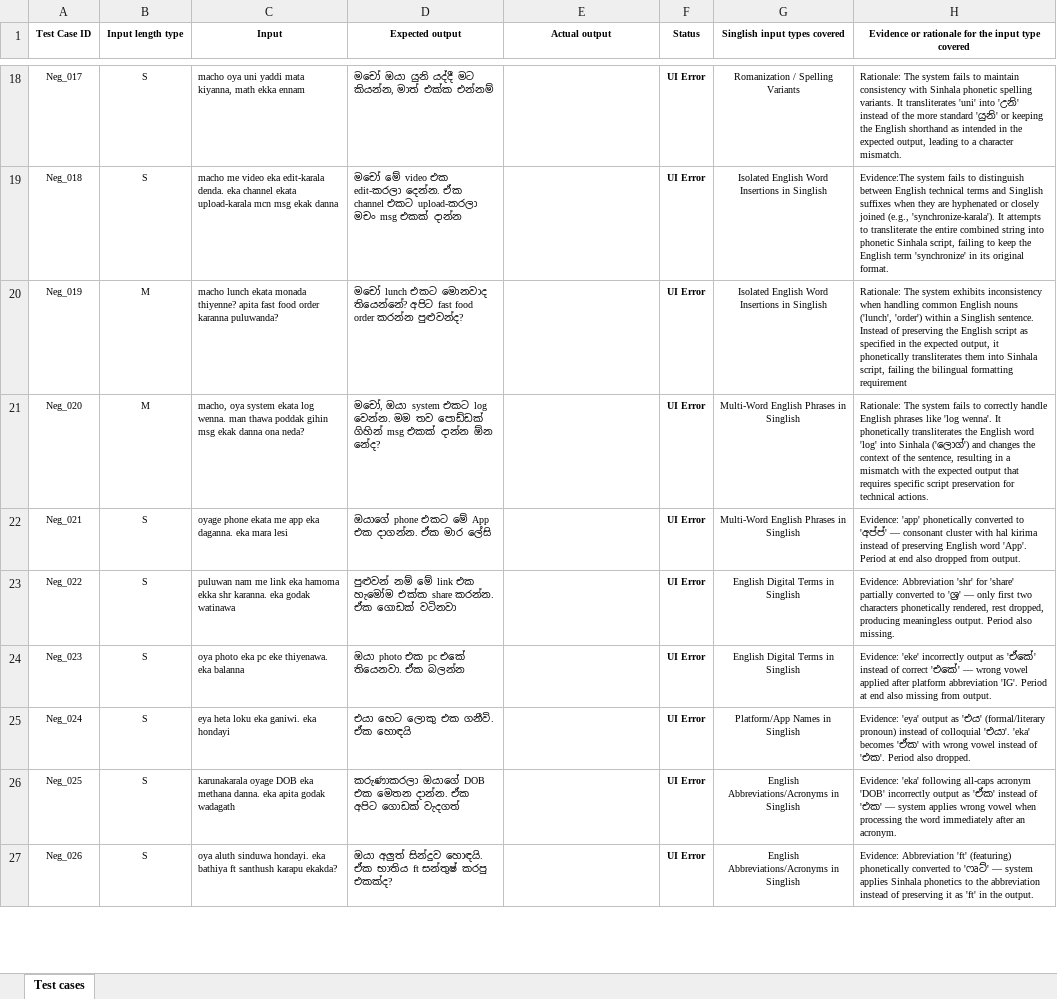
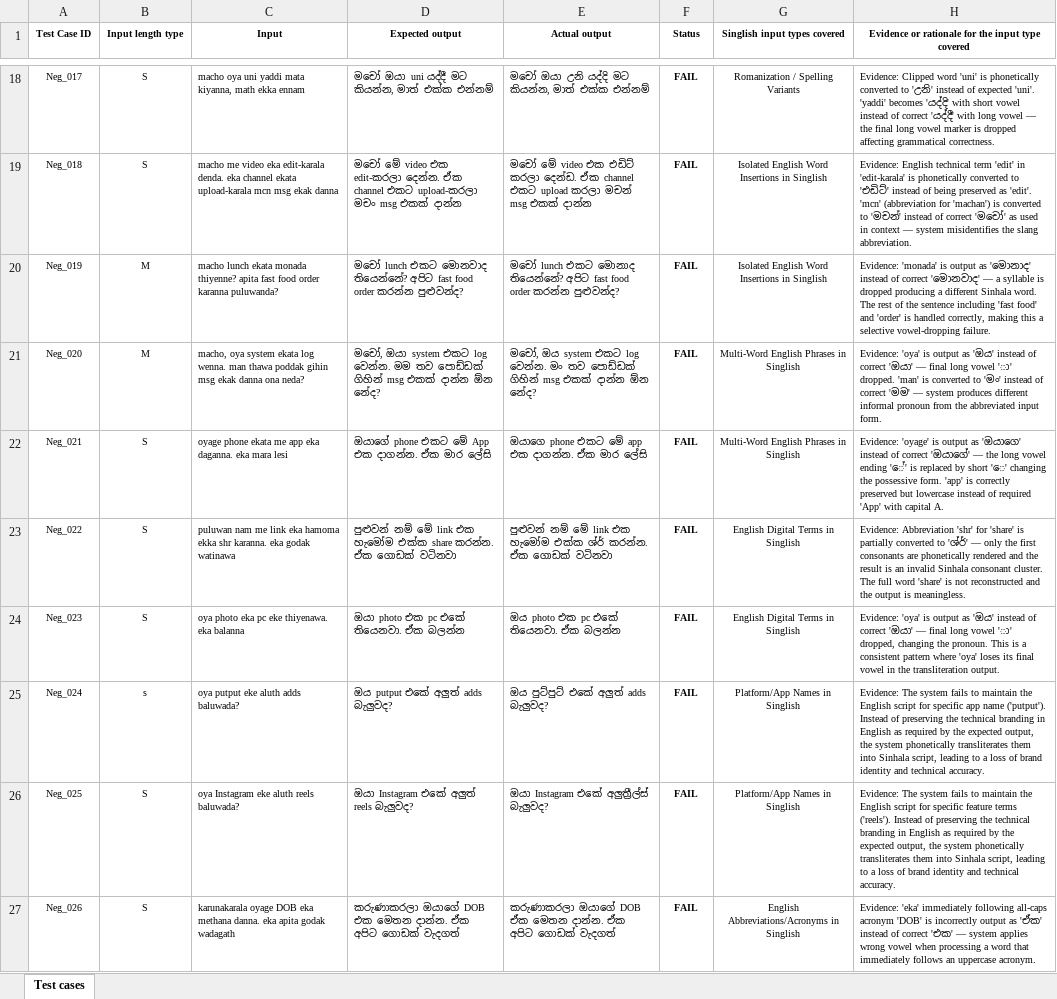
Before and after one commit to umeshanethmi/ITPM-Automation-Assignment1, an Excel workbook: IT23861718_Assignment1.xlsx, sheet Test cases, drawn as a sheet; only a part is shown, gaps mark what is left out; values as stored, in another font and other column widths than the file's, no borders; the diff covers the shown part only; the diff names each change by its address in the sheet, - before the commit and + after, or states it on an @@ line.

```diff
--- a/IT23861718_Assignment1.xlsx (sheet Test cases)
+++ b/IT23861718_Assignment1.xlsx (sheet Test cases)
-D18 (Expected output): මචෝ ඔයා යුනි යද්දී මට…
+D18 (Expected output): මචෝ ඔයා uni යද්දී මට…
-E18 (Actual output): (empty)
+E18 (Actual output): මචෝ ඔයා උනි යද්දි මට කියන්න, මාත් එක්ක එන්නම්
-F18:F27 (Status): UI Error
+F18:F27 (Status): FAIL
-H18: Rationale: The system fails to maintain consistency with Sinhala phonetic spelling variants. It transliterates 'uni' into 'උනි' instead of the more standard 'යුනි' or keeping the English shorthand as intended in the expected output, leading to a character mismatch.
+H18: Evidence: Clipped word 'uni' is phonetically converted to 'උනි' instead of expected 'uni'. 'yaddi' becomes 'යද්දි' with short vowel instead of correct 'යද්දී' with long vowel — the final long vowel marker is dropped affecting grammatical correctness.
-E19 (Actual output): (empty)
+E19 (Actual output): මචෝ මේ video එක එඩිට් කරලා දෙන්ඩ. ඒක channel එකට upload කරලා මචන් msg එකක් දාන්න
-H19: Evidence:The system fails to distinguish between English technical terms and Singlish suffixes when they are hyphenated or closely joined (e.g., 'synchronize-karala'). It attempts to transliterate the entire combined string into phonetic Sinhala script, failing to keep the English term 'synchronize' in its original format.
+H19: Evidence: English technical term 'edit' in 'edit-karala' is phonetically converted to 'එඩිට්' instead of being preserved as 'edit'. 'mcn' (abbreviation for 'machan') is converted to 'මචන්' instead of correct 'මචෝ' as used in context — system misidentifies the slang abbreviation.
-E20 (Actual output): (empty)
+E20 (Actual output): මචෝ lunch එකට මොනාද තියෙන්නේ? අපිට fast food order කරන්න පුළුවන්ද?
-H20: Rationale: The system exhibits inconsistency when handling common English nouns ('lunch', 'order') within a Singlish sentence. Instead of preserving the English script as specified in the expected output, it phonetically transliterates them into Sinhala script, failing the bilingual formatting requirement
+H20: Evidence: 'monada' is output as 'මොනාද' instead of correct 'මොනවාද' — a syllable is dropped producing a different Sinhala word. The rest of the sentence including 'fast food' and 'order' is handled correctly, making this a selective vowel-dropping failure.
-E21 (Actual output): (empty)
+E21 (Actual output): මචෝ, ඔය system එකට log වෙන්න. මං තව පොඩ්ඩක් ගිහින් msg එකක් දාන්න ඕන නේද?
-H21: Rationale: The system fails to correctly handle English phrases like 'log wenna'. It phonetically transliterates the English word 'log' into Sinhala ('ලොග්') and changes the context of the sentence, resulting in a mismatch with the expected output that requires specific script preservation for technical actions.
+H21: Evidence: 'oya' is output as 'ඔය' instead of correct 'ඔයා' — final long vowel 'ා' dropped. 'man' is converted to 'මං' instead of correct 'මම' — system produces different informal pronoun from the abbreviated input form.
-E22 (Actual output): (empty)
+E22 (Actual output): ඔයාගෙ phone එකට මේ app එක දාගන්න. ඒක මාර ලේසි
-H22: Evidence: 'app' phonetically converted to 'අප්ප්' — consonant cluster with hal kirima instead of preserving English word 'App'. Period at end also dropped from output.
+H22: Evidence: 'oyage' is output as 'ඔයාගෙ' instead of correct 'ඔයාගේ' — the long vowel ending 'ේ' is replaced by short 'ෙ' changing the possessive form. 'app' is correctly preserved but lowercase instead of required 'App' with capital A.
-E23 (Actual output): (empty)
+E23 (Actual output): පුළුවන් නම් මේ link එක හැමෝම එක්ක ශ්ර් කරන්න. ඒක ගොඩක් වටිනවා
-H23: …for 'share' partially converted to 'ශ්‍ර' — only first two characters phonetically rendered, rest dropped, producing meaningless output. Period also missing.
+H23: …for 'share' is partially converted to 'ශ්ර්' — only the first consonants are phonetically rendered and the result is an invalid Sinhala consonant cluster. The full word 'share' is not reconstructed and the output is meaningless.
-E24 (Actual output): (empty)
+E24 (Actual output): ඔය photo එක pc එකේ තියෙනවා. ඒක බලන්න
-H24: Evidence: 'eke' incorrectly output as 'ඒකේ' instead of correct 'එකේ' — wrong vowel applied after platform abbreviation 'IG'. Period at end also missing from output.
+H24: Evidence: 'oya' is output as 'ඔය' instead of correct 'ඔයා' — final long vowel 'ා' dropped, changing the pronoun. This is a consistent pattern where 'oya' loses its final vowel in the transliteration output.
-B25 (Input length type): S
+B25 (Input length type): s
-C25 (Input): eya heta loku eka ganiwi. eka hondayi
+C25 (Input): oya putput eke aluth adds baluwada?
-D25 (Expected output): එයා හෙට ලොකු එක ගනීවි. ඒක හොඳයි
+D25 (Expected output): ඔය putput එකේ අලුත් adds බැලුවද?
-E25 (Actual output): (empty)
+E25 (Actual output): ඔය පුට්පුට් එකේ අලුත් adds බැලුවද?
-H25: Evidence: 'eya' output as 'එය' (formal/literary pronoun) instead of colloquial 'එයා'. 'eka' becomes 'ඒක' with wrong vowel instead of 'එක'. Period also dropped.
+H25: Evidence: The system fails to maintain the English script for specific app name ('putput'). Instead of preserving the technical branding in English as required by the expected output, the system phonetically transliterates them into Sinhala script, leading to a loss of brand identity and technical accuracy.
-C26 (Input): karunakarala oyage DOB eka methana danna. eka apita godak wadagath
+C26 (Input): oya Instagram eke aluth reels baluwada?
-D26 (Expected output): කරුණාකරලා ඔයාගේ DOB එක මෙතන දාන්න. ඒක අපිට ගොඩක් වැදගත්
+D26 (Expected output): ඔයා Instagram එකේ අලුත් reels බැලුවද?
-E26 (Actual output): (empty)
+E26 (Actual output): ඔයා Instagram එකේ අලුත්‍රීල්ස් බැලුවද?
-G26 (Singlish input types covered): English Abbreviations/Acronyms in Singlish
+G26 (Singlish input types covered): Platform/App Names in Singlish
-H26: Evidence: 'eka' following all-caps acronym 'DOB' incorrectly output as 'ඒක' instead of 'එක' — system applies wrong vowel when processing the word immediately after an acronym.
+H26: Evidence: The system fails to maintain the English script for specific feature terms ('reels'). Instead of preserving the technical branding in English as required by the expected output, the system phonetically transliterates them into Sinhala script, leading to a loss of brand identity and technical accuracy.
-C27 (Input): oya aluth sinduwa hondayi. eka bathiya ft santhush karapu ekakda?
+C27 (Input): karunakarala oyage DOB eka methana danna. eka apita godak wadagath
-D27 (Expected output): ඔයා අලුත් සින්දුව හොඳයි. ඒක භාතිය ft සන්තුෂ් කරපු එකක්ද?
+D27 (Expected output): කරුණාකරලා ඔයාගේ DOB එක මෙතන දාන්න. ඒක අපිට ගොඩක් වැදගත්
-E27 (Actual output): (empty)
+E27 (Actual output): කරුණාකරලා ඔයාගේ DOB ඒක මෙතන දාන්න. ඒක අපිට ගොඩක් වැදගත්
-H27: Evidence: Abbreviation 'ft' (featuring) phonetically converted to 'ෆෘට්' — system applies Sinhala phonetics to the abbreviation instead of preserving it as 'ft' in the output.
+H27: Evidence: 'eka' immediately following all-caps acronym 'DOB' is incorrectly output as 'ඒක' instead of correct 'එක' — system applies wrong vowel when processing a word that immediately follows an uppercase acronym.
```
Also changed, not shown: 1 added row and 180 edited cells elsewhere in this sheet.
